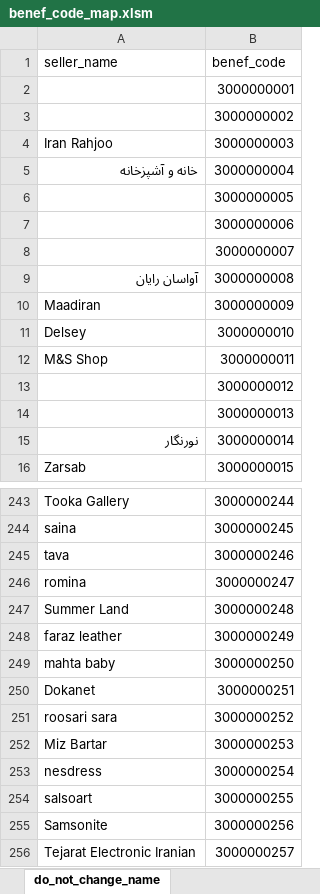
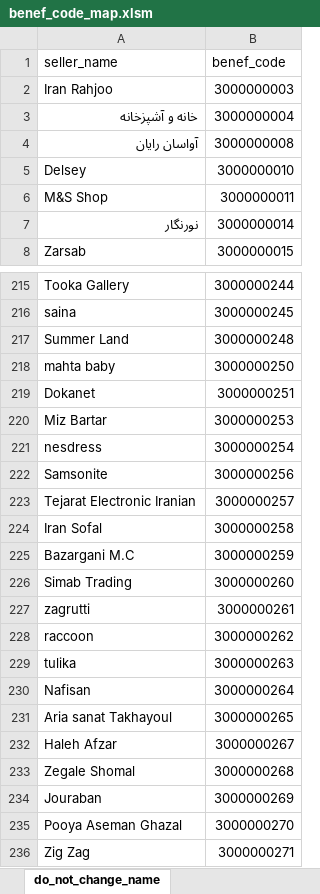
Before and after one commit to tbeaudouin05/booking_app, an Excel workbook: 2_input/benef_code_map.xlsm, sheet do_not_change_name, drawn as a sheet; only a part is shown, gaps mark what is left out; the shorter side is filled out with more unchanged rows; values as stored, in another font and other column widths than the file's, no cell formats; conditional formats not drawn; removed rows and columns are numbered as before the commit, all else as after; the diff covers the shown part only; the diff names each change by its address in the sheet, - before the commit and + after, or states it on an @@ line.

Commit message:
v_1_0_5: no replicate seller name benef_code_map + improved query_without_error

```diff
--- a/2_input/benef_code_map.xlsm (sheet do_not_change_name)
+++ b/2_input/benef_code_map.xlsm (sheet do_not_change_name)
-row 2:  | 3000000001
-row 3:  | 3000000002
-row 6:  | 3000000005
-row 7:  | 3000000006
-row 8:  | 3000000007
-row 10: Maadiran | 3000000009
-row 13:  | 3000000012
-row 14:  | 3000000013
-row 245: tava | 3000000246
-row 246: romina | 3000000247
-row 248: faraz leather | 3000000249
-row 251: roosari sara | 3000000252
-row 254: salsoart | 3000000255
```
Also changed, not shown: 72 removed rows and 1 moved row elsewhere in this sheet, cell formats, 2_input/sc_date_filter.xlsm, 2 other files.
